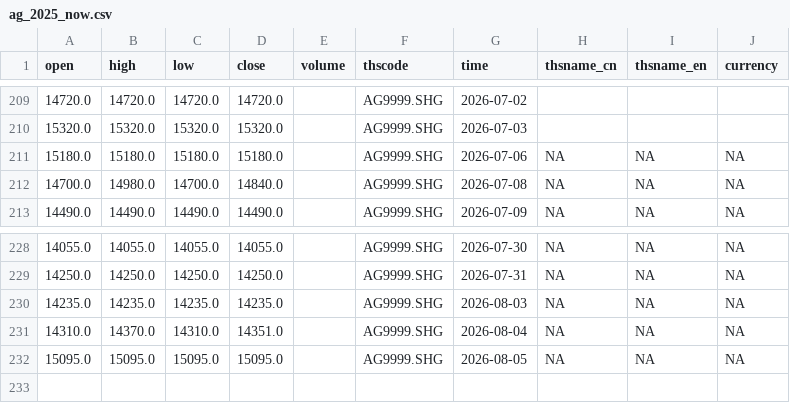
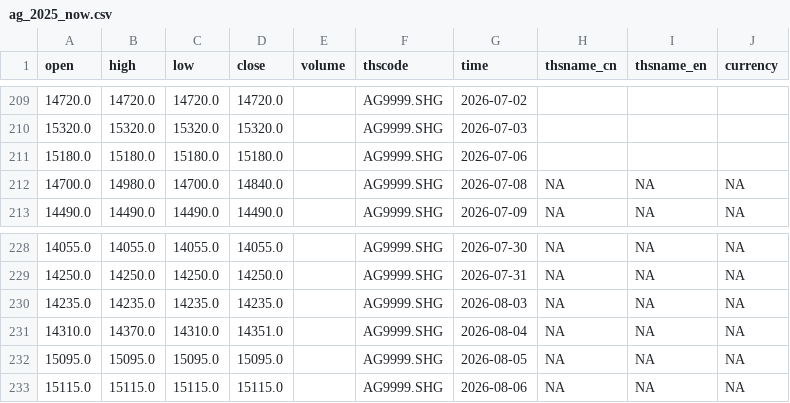
Before and after one commit to corgipotato-cyber/gold-monitor, a CSV file: data/ag_2025_now.csv, drawn as a sheet; only a part is shown, gaps mark what is left out.

```diff
--- a/data/ag_2025_now.csv
+++ b/data/ag_2025_now.csv
@@ -210,3 +210,3 @@ open,high,low,close,volume,thscode,time,thsname_cn,thsname_en,currency
 15320.0,15320.0,15320.0,15320.0,,AG9999.SHG,2026-07-03,,,
-15180.0,15180.0,15180.0,15180.0,,AG9999.SHG,2026-07-06,NA,NA,NA
+15180.0,15180.0,15180.0,15180.0,,AG9999.SHG,2026-07-06,,,
 14700.0,14980.0,14700.0,14840.0,,AG9999.SHG,2026-07-08,NA,NA,NA
@@ -232 +232,2 @@ open,high,low,close,volume,thscode,time,thsname_cn,thsname_en,currency
 15095.0,15095.0,15095.0,15095.0,,AG9999.SHG,2026-08-05,NA,NA,NA
+15115.0,15115.0,15115.0,15115.0,,AG9999.SHG,2026-08-06,NA,NA,NA
```
Also changed, not shown: data/au_2025_now.csv, 1 other file.
